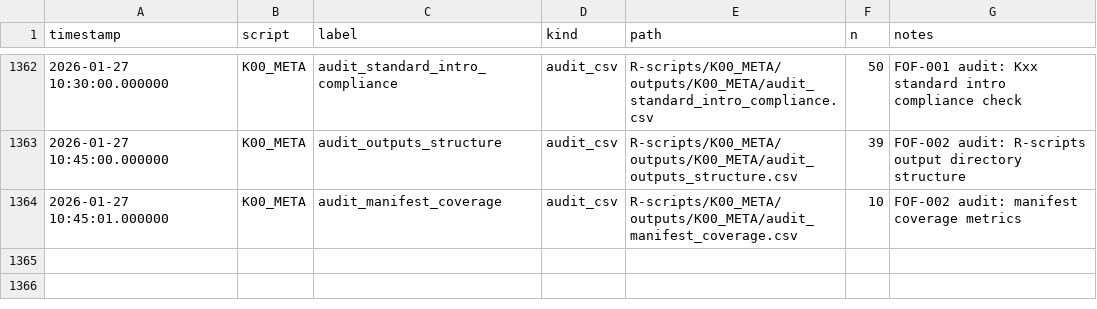
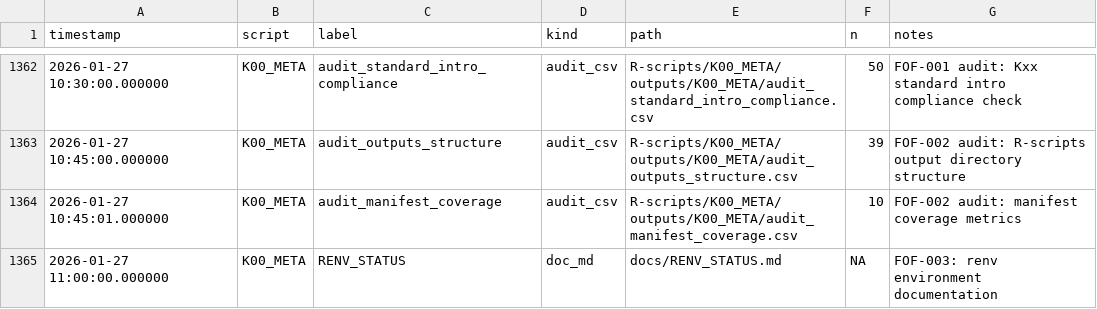
Before and after one commit to Tupatuko2023/Python-R-Scripts, a CSV file: Fear-of-Falling/manifest/manifest.csv, drawn as a sheet; only a part is shown, gaps mark what is left out; the diff names each change by its address in the sheet, - before the commit and + after, or states it on an @@ line.

```diff
--- a/Fear-of-Falling/manifest/manifest.csv
+++ b/Fear-of-Falling/manifest/manifest.csv
+row 1365: 2026-01-27 11:00:00.000000 | K00_META | RENV_STATUS | doc_md | docs/RENV_STATUS.md | NA | FOF-003: renv environment documentation
```
Also changed, not shown: 3 other files.
